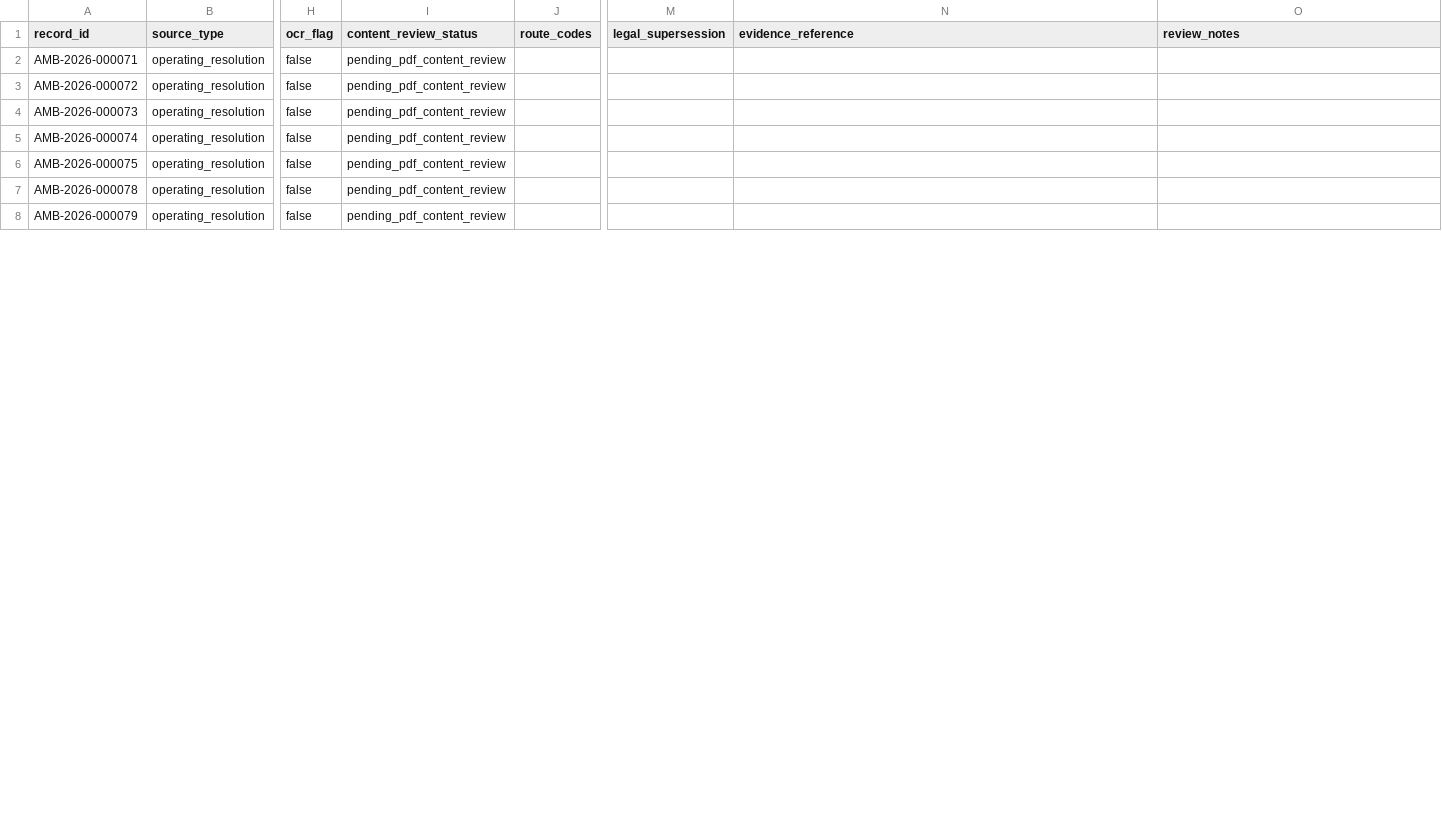
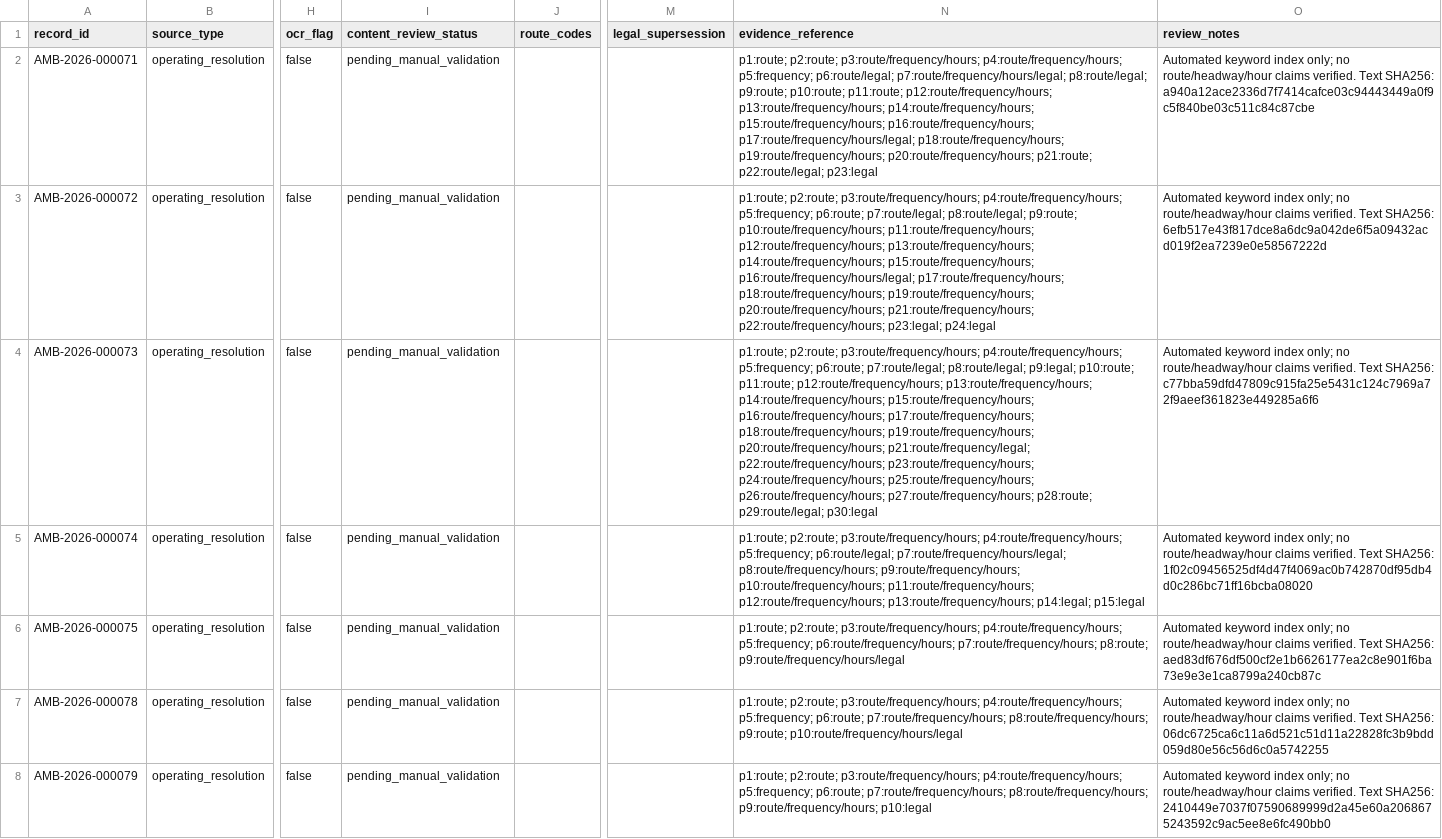
Before and after one commit to ColombiaTransit/Gtfs-bucaramanga-urbana, a CSV file: data/registers/transport_source_evidence.csv, drawn as a sheet; only a part is shown, gaps mark what is left out; the diff covers the shown part only; the diff names each change by its address in the sheet, - before the commit and + after, or states it on an @@ line.

```diff
--- a/data/registers/transport_source_evidence.csv
+++ b/data/registers/transport_source_evidence.csv
-I2:I8 (content_review_status): pending_pdf_content_review
+I2:I8 (content_review_status): pending_manual_validation
-N2 (evidence_reference): (empty)
+N2 (evidence_reference): p1:route; p2:route; p3:route/frequency/hours; p4:route/frequency/hours; p5:frequency; p6:route/legal; p7:route/frequency/hours/legal; p8:route/legal; p9:route; p10:route; p11:route; p12:route/frequency/hours; p13:route/frequency/hours; p14:route/frequency/hours; p15:route/frequency/hours; p16:route/frequency/hours; p17:route/frequency/hours/legal; p18:route/frequency/hours; p19:route/frequency/hours; p20:route/frequency/hours; p21:route; p22:route/legal; p23:legal
-O2 (review_notes): (empty)
+O2 (review_notes): Automated keyword index only; no route/headway/hour claims verified. Text SHA256: a940a12ace2336d7f7414cafce03c94443449a0f9c5f840be03c511c84c87cbe
-N3 (evidence_reference): (empty)
+N3 (evidence_reference): p1:route; p2:route; p3:route/frequency/hours; p4:route/frequency/hours; p5:frequency; p6:route; p7:route/legal; p8:route/legal; p9:route; p10:route/frequency/hours; p11:route/frequency/hours; p12:route/frequency/hours; p13:route/frequency/hours; p14:route/frequency/hours; p15:route/frequency/hours; p16:route/frequency/hours/legal; p17:route/frequency/hours; p18:route/frequency/hours; p19:route/frequency/hours; p20:route/frequency/hours; p21:route/frequency/hours; p22:route/frequency/hours; p23:legal; p24:legal
-O3 (review_notes): (empty)
+O3 (review_notes): Automated keyword index only; no route/headway/hour claims verified. Text SHA256: 6efb517e43f817dce8a6dc9a042de6f5a09432acd019f2ea7239e0e58567222d
-N4 (evidence_reference): (empty)
+N4 (evidence_reference): p1:route; p2:route; p3:route/frequency/hours; p4:route/frequency/hours; p5:frequency; p6:route; p7:route/legal; p8:route/legal; p9:legal; p10:route; p11:route; p12:route/frequency/hours; p13:route/frequency/hours; p14:route/frequency/hours; p15:route/frequency/hours; p16:route/frequency/hours; p17:route/frequency/hours; p18:route/frequency/hours; p19:route/frequency/hours; p20:route/frequency/hours; p21:route/frequency/legal; p22:route/frequency/hours; p23:route/frequency/hours; p24:route/frequency/hours; p25:route/frequency/hours; p26:route/frequency/hours; p27:route/frequency/hours; p28:route; p29:route/legal; p30:legal
-O4 (review_notes): (empty)
+O4 (review_notes): Automated keyword index only; no route/headway/hour claims verified. Text SHA256: c77bba59dfd47809c915fa25e5431c124c7969a72f9aeef361823e449285a6f6
-N5 (evidence_reference): (empty)
+N5 (evidence_reference): p1:route; p2:route; p3:route/frequency/hours; p4:route/frequency/hours; p5:frequency; p6:route/legal; p7:route/frequency/hours/legal; p8:route/frequency/hours; p9:route/frequency/hours; p10:route/frequency/hours; p11:route/frequency/hours; p12:route/frequency/hours; p13:route/frequency/hours; p14:legal; p15:legal
-O5 (review_notes): (empty)
+O5 (review_notes): Automated keyword index only; no route/headway/hour claims verified. Text SHA256: 1f02c09456525df4d47f4069ac0b742870df95db4d0c286bc71ff16bcba08020
-N6 (evidence_reference): (empty)
+N6 (evidence_reference): p1:route; p2:route; p3:route/frequency/hours; p4:route/frequency/hours; p5:frequency; p6:route/frequency/hours; p7:route/frequency/hours; p8:route; p9:route/frequency/hours/legal
-O6 (review_notes): (empty)
+O6 (review_notes): Automated keyword index only; no route/headway/hour claims verified. Text SHA256: aed83df676df500cf2e1b6626177ea2c8e901f6ba73e9e3e1ca8799a240cb87c
-N7 (evidence_reference): (empty)
+N7 (evidence_reference): p1:route; p2:route; p3:route/frequency/hours; p4:route/frequency/hours; p5:frequency; p6:route; p7:route/frequency/hours; p8:route/frequency/hours; p9:route; p10:route/frequency/hours/legal
-O7 (review_notes): (empty)
+O7 (review_notes): Automated keyword index only; no route/headway/hour claims verified. Text SHA256: 06dc6725ca6c11a6d521c51d11a22828fc3b9bdd059d80e56c56d6c0a5742255
-N8 (evidence_reference): (empty)
+N8 (evidence_reference): p1:route; p2:route; p3:route/frequency/hours; p4:route/frequency/hours; p5:frequency; p6:route; p7:route/frequency/hours; p8:route/frequency/hours; p9:route/frequency/hours; p10:legal
-O8 (review_notes): (empty)
+O8 (review_notes): Automated keyword index only; no route/headway/hour claims verified. Text SHA256: 2410449e7037f07590689999d2a45e60a2068675243592c9ac5ee8e6fc490bb0
```
Also changed, not shown: 18 edited cells elsewhere in this file, 1 other file.
